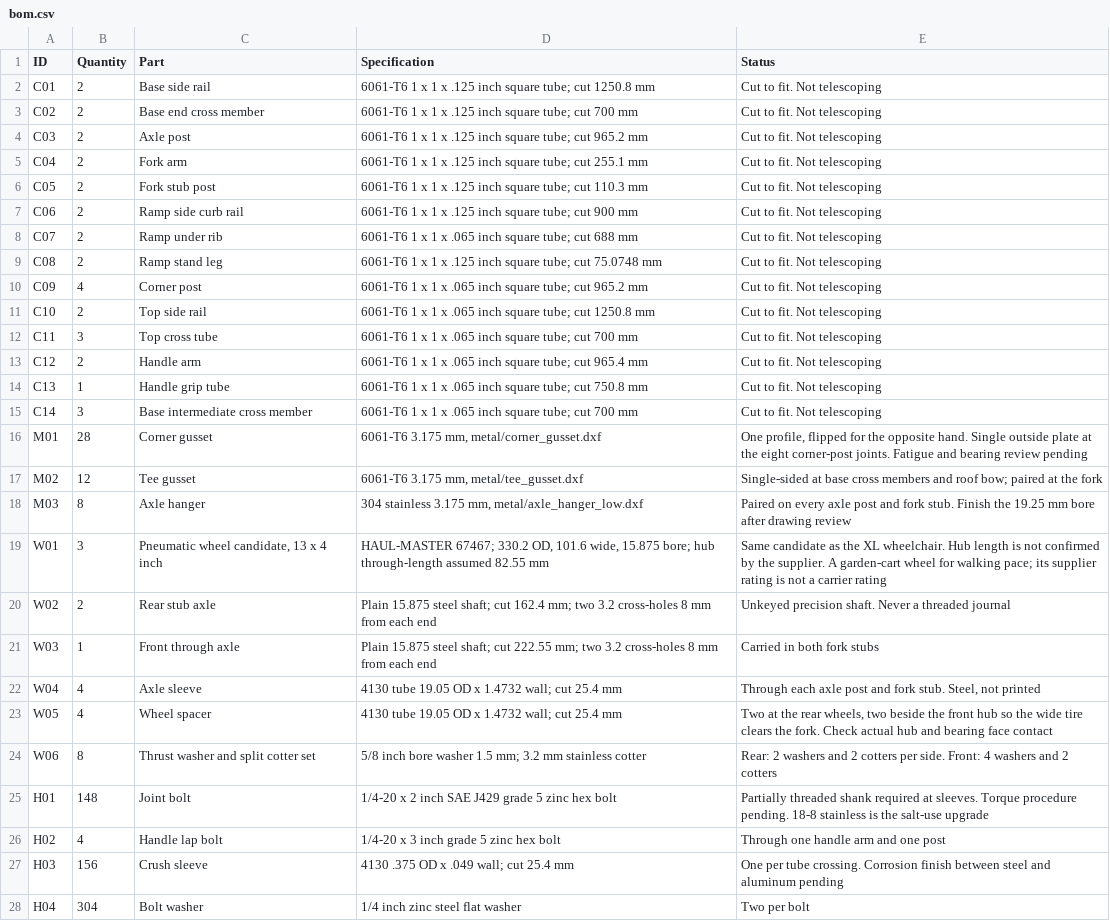
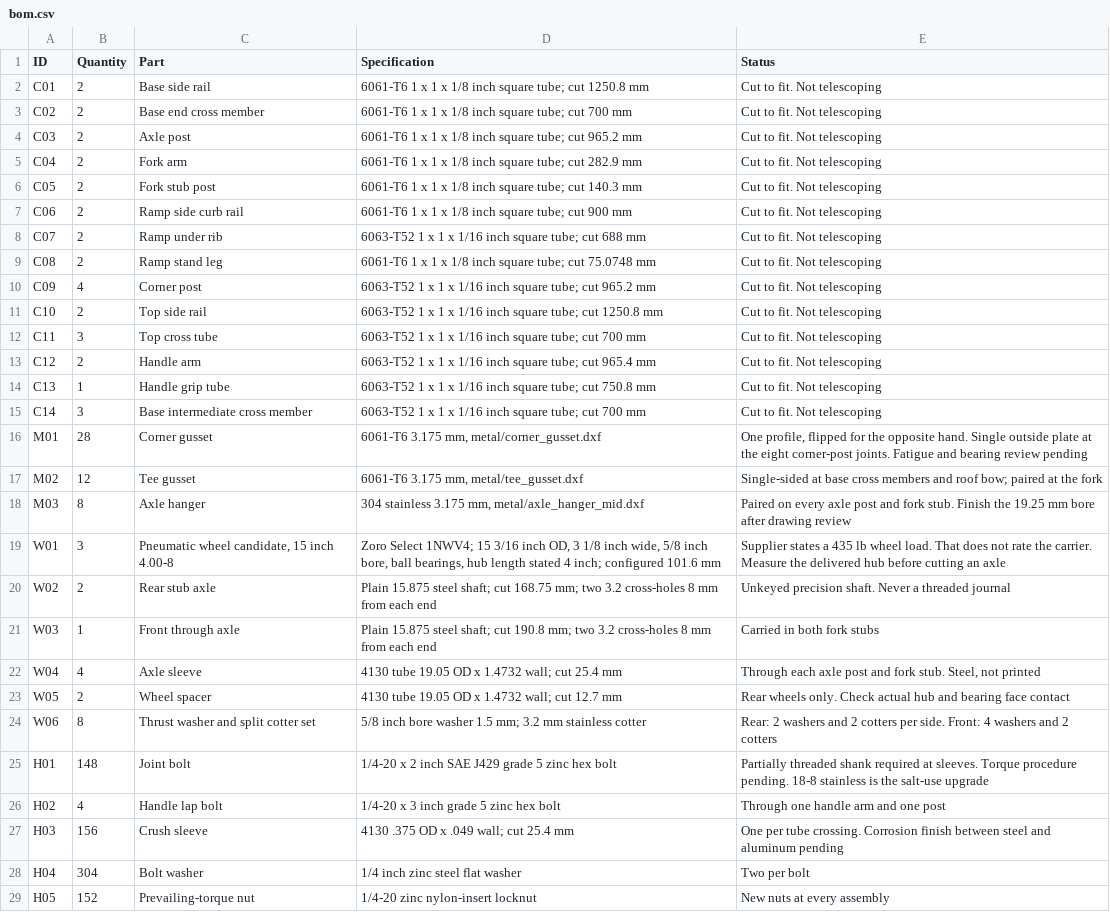
Before and after one commit to stacksjs/buddy-wheels, a CSV file: designs/rover/r0/bom.csv, drawn as a sheet; only a part is shown; the shorter side is filled out with more unchanged rows.

```diff
--- a/designs/rover/r0/bom.csv
+++ b/designs/rover/r0/bom.csv
@@ -1,24 +1,24 @@
 "ID","Quantity","Part","Specification","Status"
-"C01","2","Base side rail","6061-T6 1 x 1 x .125 inch square tube; cut 1250.8 mm","Cut to fit. Not telescoping"
-"C02","2","Base end cross member","6061-T6 1 x 1 x .125 inch square tube; cut 700 mm","Cut to fit. Not telescoping"
-"C03","2","Axle post","6061-T6 1 x 1 x .125 inch square tube; cut 965.2 mm","Cut to fit. Not telescoping"
-"C04","2","Fork arm","6061-T6 1 x 1 x .125 inch square tube; cut 255.1 mm","Cut to fit. Not telescoping"
-"C05","2","Fork stub post","6061-T6 1 x 1 x .125 inch square tube; cut 110.3 mm","Cut to fit. Not telescoping"
-"C06","2","Ramp side curb rail","6061-T6 1 x 1 x .125 inch square tube; cut 900 mm","Cut to fit. Not telescoping"
-"C07","2","Ramp under rib","6061-T6 1 x 1 x .065 inch square tube; cut 688 mm","Cut to fit. Not telescoping"
-"C08","2","Ramp stand leg","6061-T6 1 x 1 x .125 inch square tube; cut 75.0748 mm","Cut to fit. Not telescoping"
-"C09","4","Corner post","6061-T6 1 x 1 x .065 inch square tube; cut 965.2 mm","Cut to fit. Not telescoping"
-"C10","2","Top side rail","6061-T6 1 x 1 x .065 inch square tube; cut 1250.8 mm","Cut to fit. Not telescoping"
-"C11","3","Top cross tube","6061-T6 1 x 1 x .065 inch square tube; cut 700 mm","Cut to fit. Not telescoping"
-"C12","2","Handle arm","6061-T6 1 x 1 x .065 inch square tube; cut 965.4 mm","Cut to fit. Not telescoping"
-"C13","1","Handle grip tube","6061-T6 1 x 1 x .065 inch square tube; cut 750.8 mm","Cut to fit. Not telescoping"
-"C14","3","Base intermediate cross member","6061-T6 1 x 1 x .065 inch square tube; cut 700 mm","Cut to fit. Not telescoping"
+"C01","2","Base side rail","6061-T6 1 x 1 x 1/8 inch square tube; cut 1250.8 mm","Cut to fit. Not telescoping"
+"C02","2","Base end cross member","6061-T6 1 x 1 x 1/8 inch square tube; cut 700 mm","Cut to fit. Not telescoping"
+"C03","2","Axle post","6061-T6 1 x 1 x 1/8 inch square tube; cut 965.2 mm","Cut to fit. Not telescoping"
+"C04","2","Fork arm","6061-T6 1 x 1 x 1/8 inch square tube; cut 282.9 mm","Cut to fit. Not telescoping"
+"C05","2","Fork stub post","6061-T6 1 x 1 x 1/8 inch square tube; cut 140.3 mm","Cut to fit. Not telescoping"
+"C06","2","Ramp side curb rail","6061-T6 1 x 1 x 1/8 inch square tube; cut 900 mm","Cut to fit. Not telescoping"
+"C07","2","Ramp under rib","6063-T52 1 x 1 x 1/16 inch square tube; cut 688 mm","Cut to fit. Not telescoping"
+"C08","2","Ramp stand leg","6061-T6 1 x 1 x 1/8 inch square tube; cut 75.0748 mm","Cut to fit. Not telescoping"
+"C09","4","Corner post","6063-T52 1 x 1 x 1/16 inch square tube; cut 965.2 mm","Cut to fit. Not telescoping"
+"C10","2","Top side rail","6063-T52 1 x 1 x 1/16 inch square tube; cut 1250.8 mm","Cut to fit. Not telescoping"
+"C11","3","Top cross tube","6063-T52 1 x 1 x 1/16 inch square tube; cut 700 mm","Cut to fit. Not telescoping"
+"C12","2","Handle arm","6063-T52 1 x 1 x 1/16 inch square tube; cut 965.4 mm","Cut to fit. Not telescoping"
+"C13","1","Handle grip tube","6063-T52 1 x 1 x 1/16 inch square tube; cut 750.8 mm","Cut to fit. Not telescoping"
+"C14","3","Base intermediate cross member","6063-T52 1 x 1 x 1/16 inch square tube; cut 700 mm","Cut to fit. Not telescoping"
 "M01","28","Corner gusset","6061-T6 3.175 mm, metal/corner_gusset.dxf","One profile, flipped for the opposite hand. Single outside plate at the eight corner-post joints. Fatigue and bearing review pending"
 "M02","12","Tee gusset","6061-T6 3.175 mm, metal/tee_gusset.dxf","Single-sided at base cross members and roof bow; paired at the fork"
-"M03","8","Axle hanger","304 stainless 3.175 mm, metal/axle_hanger_low.dxf","Paired on every axle post and fork stub. Finish the 19.25 mm bore after drawing review"
-"W01","3","Pneumatic wheel candidate, 13 x 4 inch","HAUL-MASTER 67467; 330.2 OD, 101.6 wide, 15.875 bore; hub through-length assumed 82.55 mm","Same candidate as the XL wheelchair. Hub length is not confirmed by the supplier. A garden-cart wheel for walking pace; its supplier rating is not a carrier rating"
-"W02","2","Rear stub axle","Plain 15.875 steel shaft; cut 162.4 mm; two 3.2 cross-holes 8 mm from each end","Unkeyed precision shaft. Never a threaded journal"
-"W03","1","Front through axle","Plain 15.875 steel shaft; cut 222.55 mm; two 3.2 cross-holes 8 mm from each end","Carried in both fork stubs"
+"M03","8","Axle hanger","304 stainless 3.175 mm, metal/axle_hanger_mid.dxf","Paired on every axle post and fork stub. Finish the 19.25 mm bore after drawing review"
+"W01","3","Pneumatic wheel candidate, 15 inch 4.00-8","Zoro Select 1NWV4; 15 3/16 inch OD, 3 1/8 inch wide, 5/8 inch bore, ball bearings, hub length stated 4 inch; configured 101.6 mm","Supplier states a 435 lb wheel load. That does not rate the carrier. Measure the delivered hub before cutting an axle"
+"W02","2","Rear stub axle","Plain 15.875 steel shaft; cut 168.75 mm; two 3.2 cross-holes 8 mm from each end","Unkeyed precision shaft. Never a threaded journal"
+"W03","1","Front through axle","Plain 15.875 steel shaft; cut 190.8 mm; two 3.2 cross-holes 8 mm from each end","Carried in both fork stubs"
 "W04","4","Axle sleeve","4130 tube 19.05 OD x 1.4732 wall; cut 25.4 mm","Through each axle post and fork stub. Steel, not printed"
-"W05","4","Wheel spacer","4130 tube 19.05 OD x 1.4732 wall; cut 25.4 mm","Two at the rear wheels, two beside the front hub so the wide tire clears the fork. Check actual hub and bearing face contact"
+"W05","2","Wheel spacer","4130 tube 19.05 OD x 1.4732 wall; cut 12.7 mm","Rear wheels only. Check actual hub and bearing face contact"
 "W06","8","Thrust washer and split cotter set","5/8 inch bore washer 1.5 mm; 3.2 mm stainless cotter","Rear: 2 washers and 2 cotters per side. Front: 4 washers and 2 cotters"
```
Also changed, not shown: designs/rover/r0/cut-list.csv, public/designs/rover/r0/bom.csv, 43 other files.
